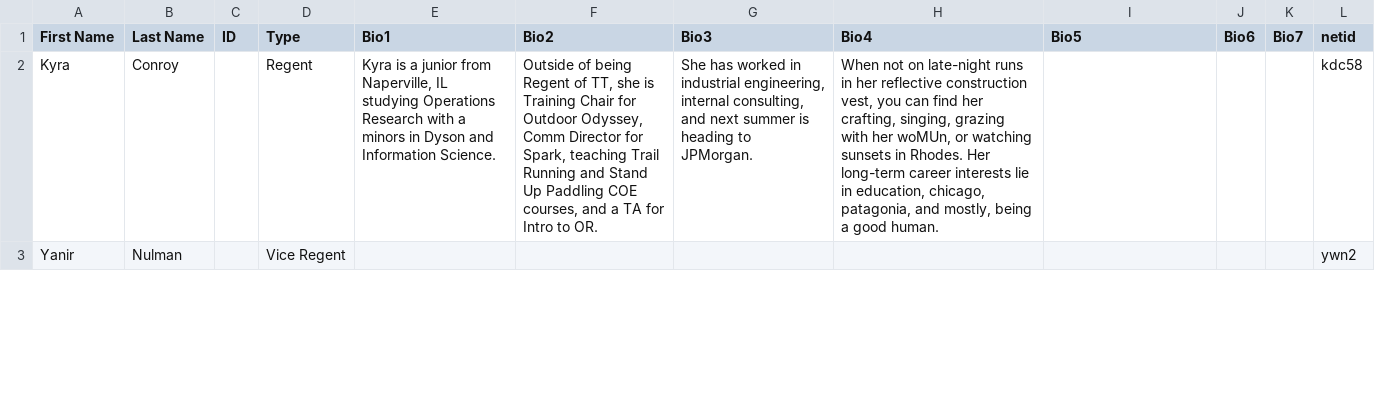
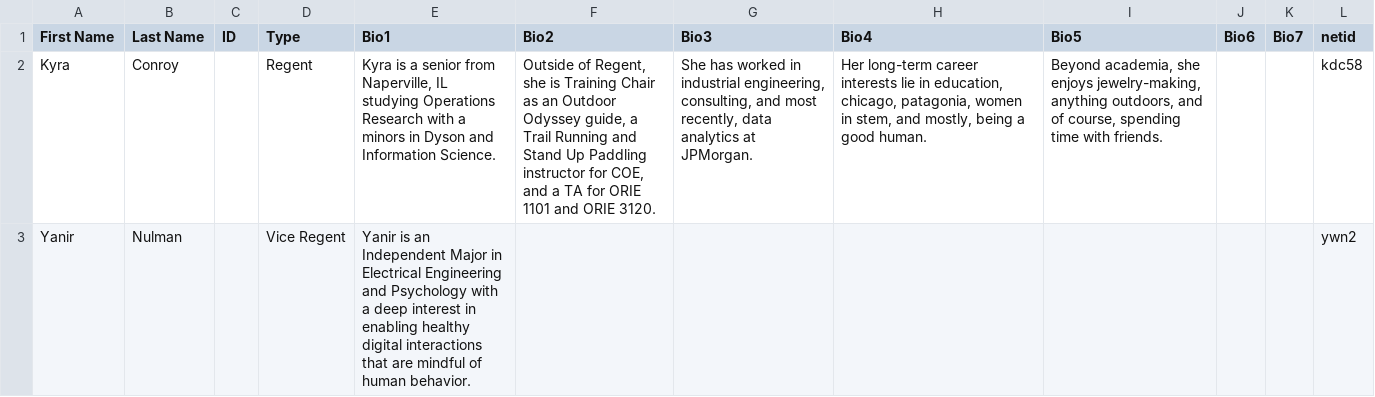
Before and after one commit to cornellWebmaster/ttFlask, a TSV file: data/brothers/core.tsv, drawn as a sheet; only a part is shown; the diff covers the shown part only; the diff names each change by its address in the sheet, - before the commit and + after, or states it on an @@ line.

```diff
--- a/data/brothers/core.tsv
+++ b/data/brothers/core.tsv
-E2 (Bio1): …is a junior from Naperville,…
+E2 (Bio1): …is a senior from Naperville,…
-F2 (Bio2): Outside of being Regent of TT, she is Training Chair for Outdoor Odyssey, Comm Director for Spark, teaching Trail Running and Stand Up Paddling COE courses, and a TA for Intro to OR.
+F2 (Bio2): Outside of Regent, she is Training Chair as an Outdoor Odyssey guide, a Trail Running and Stand Up Paddling instructor for COE, and a TA for ORIE 1101 and ORIE 3120.
-G2 (Bio3): …industrial engineering, internal consulting, and next summer is heading to JPMorgan.
+G2 (Bio3): …industrial engineering, consulting, and most recently, data analytics at JPMorgan.
-H2 (Bio4): When not on late-night runs in her reflective construction vest, you can find her crafting, singing, grazing with her woMUn, or watching sunsets in Rhodes. Her long-term career interests lie in education, chicago, patagonia, and mostly,…
+H2 (Bio4): Her long-term career interests lie in education, chicago, patagonia, women in stem, and mostly,…
-I2 (Bio5): (empty)
+I2 (Bio5): Beyond academia, she enjoys jewelry-making, anything outdoors, and of course, spending time with friends.
-E3 (Bio1): (empty)
+E3 (Bio1): Yanir is an Independent Major in Electrical Engineering and Psychology with a deep interest in enabling healthy digital interactions that are mindful of human behavior.
```
Also changed, not shown: 7 edited cells elsewhere in this file, data/brothers/brothers.tsv, data/brothers/semester.tsv, 16 other files.
